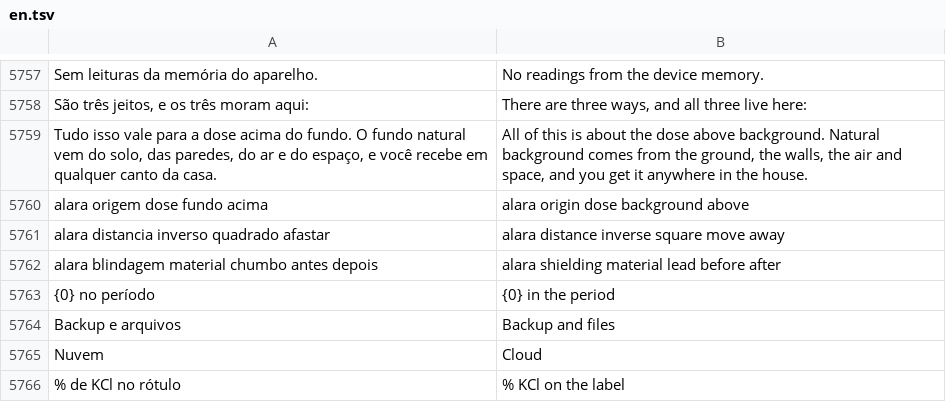
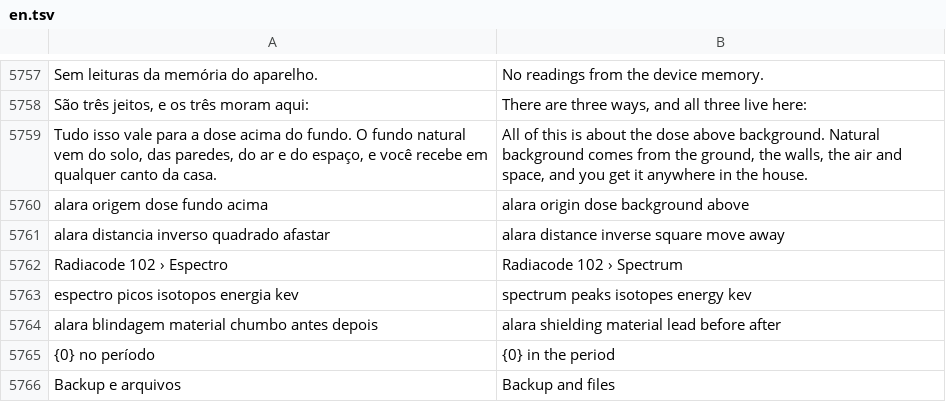
Before and after one commit to matheusAFreitas/radlog, a TSV file: internal/i18n/en.tsv, drawn as a sheet; only a part is shown, gaps mark what is left out; the shorter side is filled out with more unchanged rows; the diff names each change by its address in the sheet, - before the commit and + after, or states it on an @@ line.

```diff
--- a/internal/i18n/en.tsv
+++ b/internal/i18n/en.tsv
+row 5762: Radiacode 102 › Espectro | Radiacode 102 › Spectrum
+row 5763: espectro picos isotopos energia kev | spectrum peaks isotopes energy kev
```
Also changed, not shown: 9 other files.
